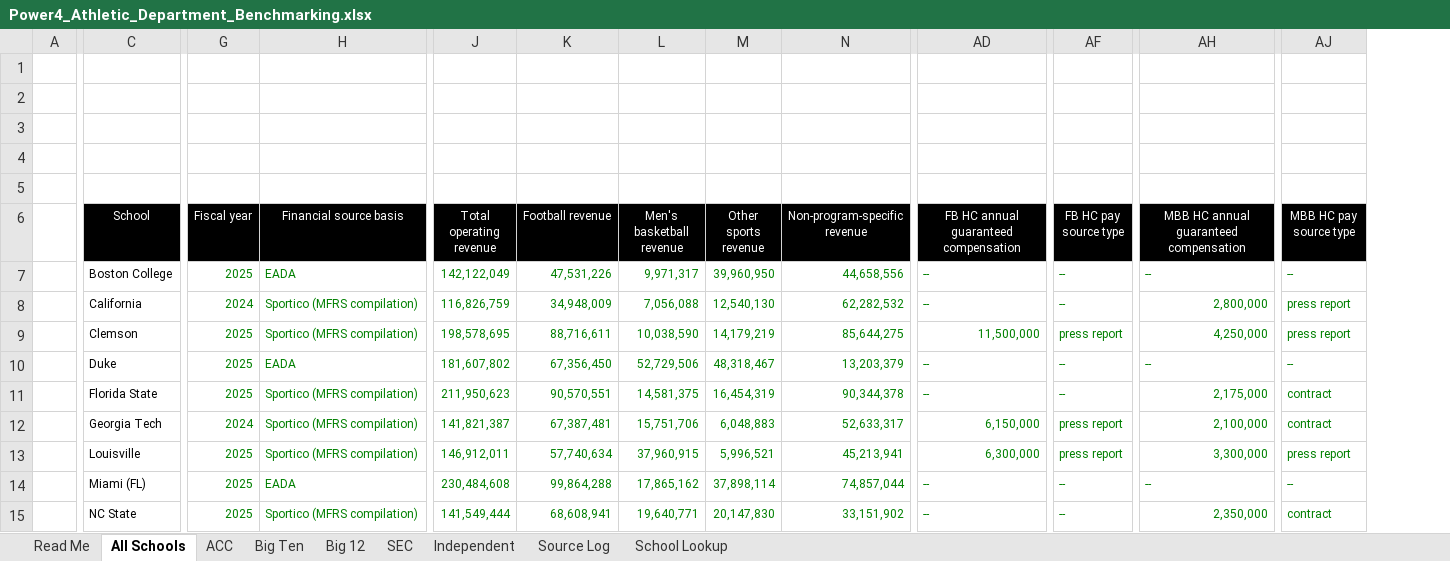
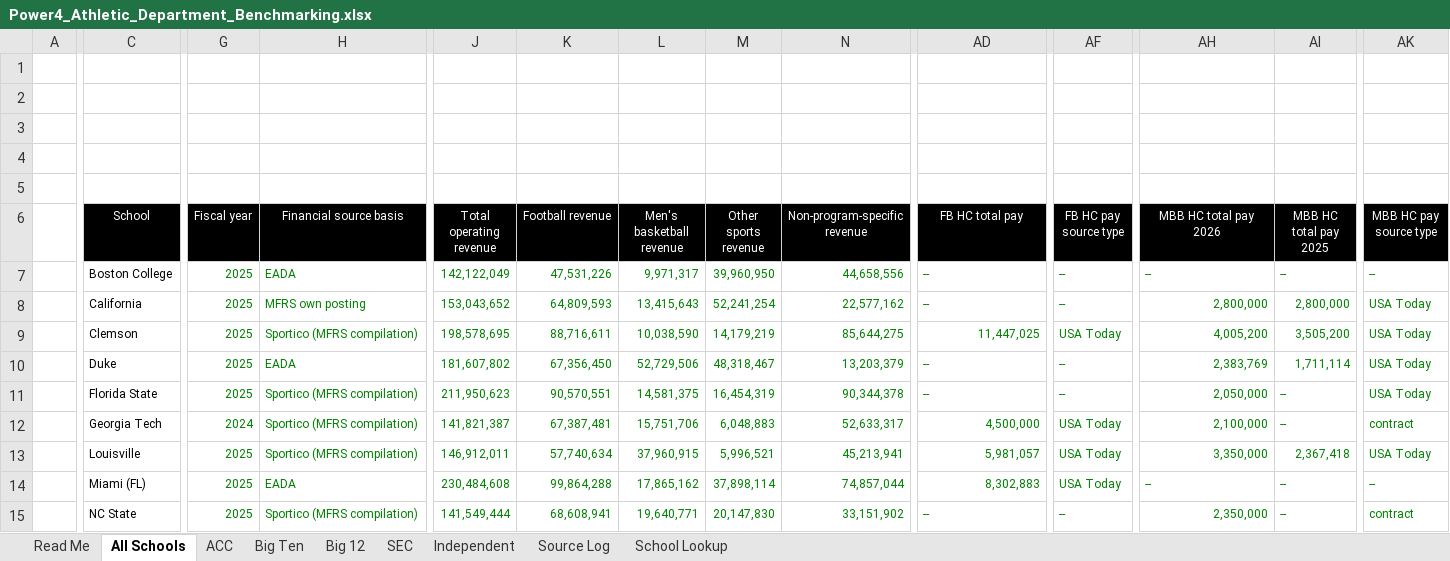
Before and after one commit to wondimagegndawit/sportsnews, an Excel workbook: benchmarking/Power4_Athletic_Department_Benchmarking.xlsx, sheet All Schools, drawn as a sheet; only a part is shown, gaps mark what is left out; values as stored, in another font and other column widths than the file's, no borders; addresses are those after the commit; the diff covers the shown part only; the diff names each change by its address in the sheet, - before the commit and + after, or states it on an @@ line.

```diff
--- a/benchmarking/Power4_Athletic_Department_Benchmarking.xlsx (sheet All Schools)
+++ b/benchmarking/Power4_Athletic_Department_Benchmarking.xlsx (sheet All Schools)
+column AI (MBB HC total pay 2025), rows 7-15: -- | 2,800,000 | 3,505,200 | 1,711,114 | -- | -- | 2,367,418 | -- | --
-AD6: FB HC annual guaranteed compensation
+AD6: FB HC total pay
-AH6: MBB HC annual guaranteed compensation
+AH6: MBB HC total pay 2026
-G8 (Fiscal year): 2024
+G8 (Fiscal year): 2025
-H8 (Financial source basis): Sportico (MFRS compilation)
+H8 (Financial source basis): MFRS own posting
-J8 (Total operating revenue): 116,826,759
+J8 (Total operating revenue): 153,043,652
-K8 (Football revenue): 34,948,009
+K8 (Football revenue): 64,809,593
-L8 (Men's basketball revenue): 7,056,088
+L8 (Men's basketball revenue): 13,415,643
-M8 (Other sports revenue): 12,540,130
+M8 (Other sports revenue): 52,241,254
-N8 (Non-program-specific revenue): 62,282,532
+N8 (Non-program-specific revenue): 22,577,162
-AK8:AK9 (MBB HC pay source type): press report
+AK8:AK9 (MBB HC pay source type): USA Today
-AD9 (FB HC total pay): 11,500,000
+AD9 (FB HC total pay): 11,447,025
-AF9 (FB HC pay source type): press report
+AF9 (FB HC pay source type): USA Today
-AH9 (MBB HC total pay 2026): 4,250,000
+AH9 (MBB HC total pay 2026): 4,005,200
-AH10 (MBB HC total pay 2026): --
+AH10 (MBB HC total pay 2026): 2,383,769
-AK10 (MBB HC pay source type): --
+AK10 (MBB HC pay source type): USA Today
-AH11 (MBB HC total pay 2026): 2,175,000
+AH11 (MBB HC total pay 2026): 2,050,000
-AK11 (MBB HC pay source type): contract
+AK11 (MBB HC pay source type): USA Today
-AD12 (FB HC total pay): 6,150,000
+AD12 (FB HC total pay): 4,500,000
-AF12:AF13 (FB HC pay source type): press report
+AF12:AF13 (FB HC pay source type): USA Today
-AD13 (FB HC total pay): 6,300,000
+AD13 (FB HC total pay): 5,981,057
-AH13 (MBB HC total pay 2026): 3,300,000
+AH13 (MBB HC total pay 2026): 3,350,000
-AK13 (MBB HC pay source type): press report
+AK13 (MBB HC pay source type): USA Today
-AD14 (FB HC total pay): --
+AD14 (FB HC total pay): 8,302,883
-AF14 (FB HC pay source type): --
+AF14 (FB HC pay source type): USA Today
```
Also changed, not shown: 441 edited cells elsewhere in this sheet, sheet Source Log, sheet ACC, sheet Big Ten, sheet Big 12, sheet SEC, sheet Independent, 2 more sheets, formulas that keep their value, benchmarking/P4_Benchmarking_Double_Check_List.xlsx, 24 other files.
